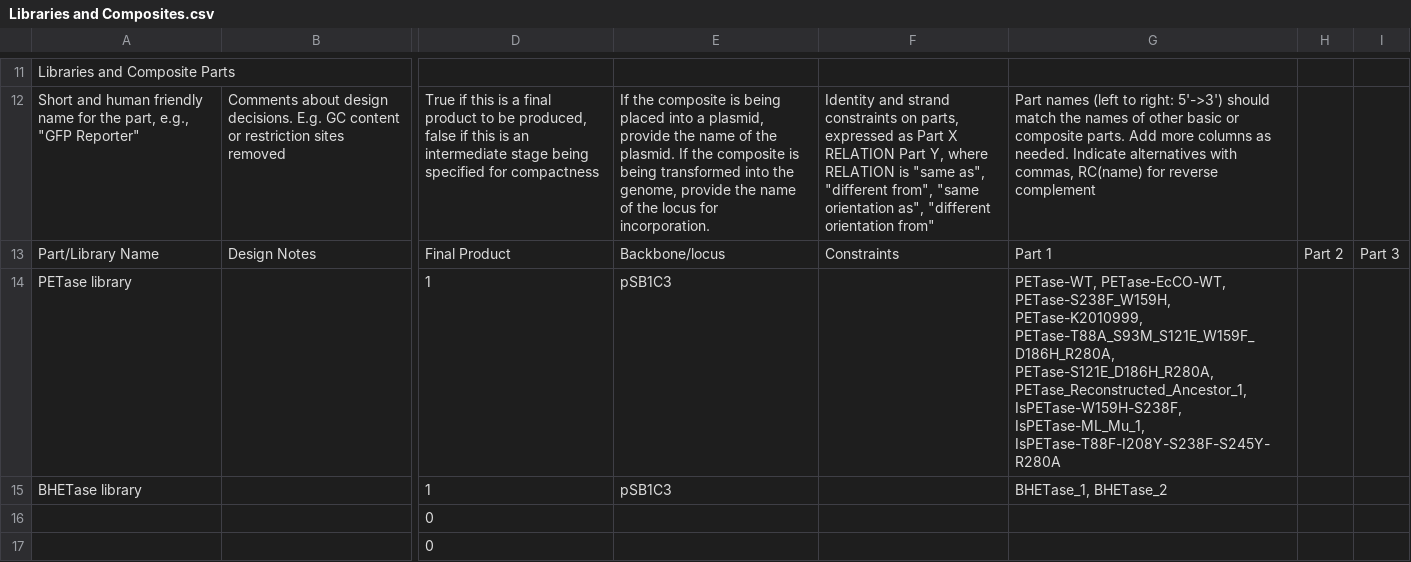
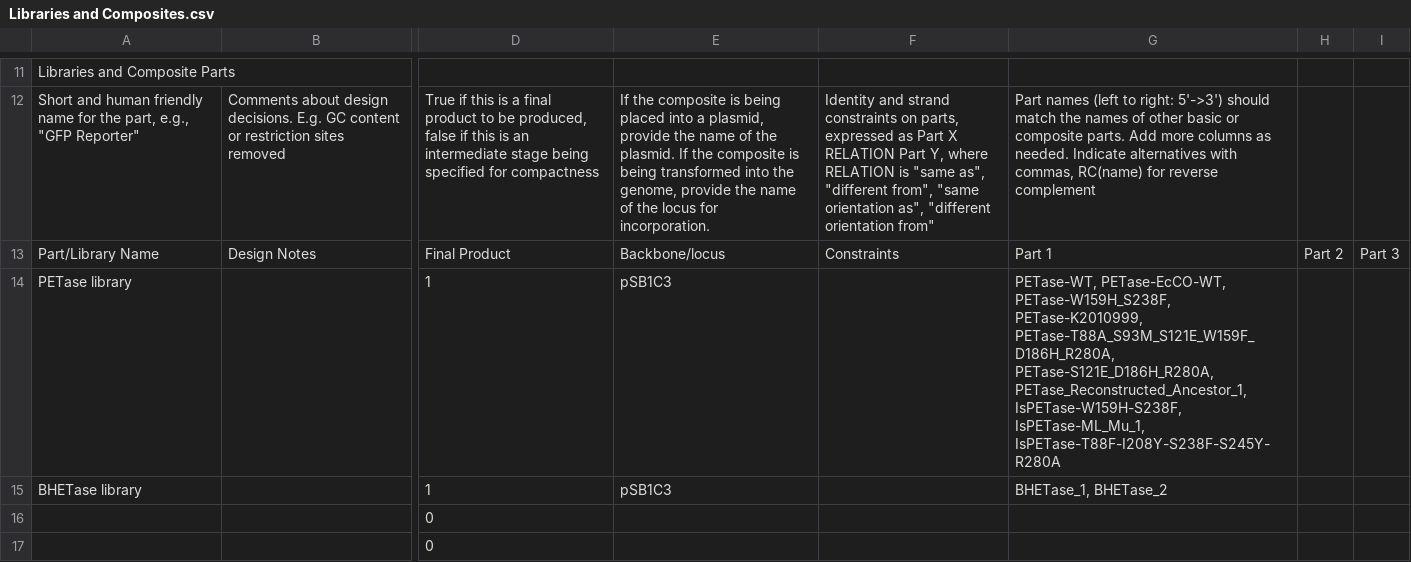
Before and after one commit to iGEM-Engineering/iGEM-distribution, a CSV file: Plastic Degradation/views/Libraries and Composites.csv, drawn as a sheet; only a part is shown, gaps mark what is left out; the diff names each change by its address in the sheet, - before the commit and + after, or states it on an @@ line.

```diff
--- a/Plastic Degradation/views/Libraries and Composites.csv
+++ b/Plastic Degradation/views/Libraries and Composites.csv
-G14: PETase-WT, PETase-EcCO-WT, PETase-S238F_W159H, PETase-K2010999, PETase-T88A_S93M_S121E_W159F_D186H_R280A,…
+G14: PETase-WT, PETase-EcCO-WT, PETase-W159H_S238F, PETase-K2010999, PETase-T88A_S93M_S121E_W159F_D186H_R280A,…
```
Also changed, not shown: 1 other file.
